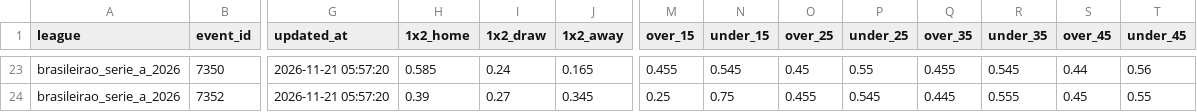
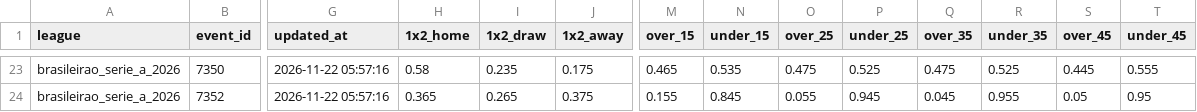
Before and after one commit to aimidas1/Polymarket_data, a CSV file: brasileirao_serie_a_2026.csv, drawn as a sheet; only a part is shown, gaps mark what is left out; the diff covers the shown part only; the diff names each change by its address in the sheet, - before the commit and + after, or states it on an @@ line.

Commit message:
auto: update data 2026-11-22

```diff
--- a/brasileirao_serie_a_2026.csv
+++ b/brasileirao_serie_a_2026.csv
-G23:G24 (updated_at): 2026-11-21 05:57:20
+G23:G24 (updated_at): 2026-11-22 05:57:16
-H23 (1x2_home): 0.585
+H23 (1x2_home): 0.58
-I23 (1x2_draw): 0.24
+I23 (1x2_draw): 0.235
-J23 (1x2_away): 0.165
+J23 (1x2_away): 0.175
-M23 (over_15): 0.455
+M23 (over_15): 0.465
-N23 (under_15): 0.545
+N23 (under_15): 0.535
-O23 (over_25): 0.45
+O23 (over_25): 0.475
-P23 (under_25): 0.55
+P23 (under_25): 0.525
-Q23 (over_35): 0.455
+Q23 (over_35): 0.475
-R23 (under_35): 0.545
+R23 (under_35): 0.525
-S23 (over_45): 0.44
+S23 (over_45): 0.445
-T23 (under_45): 0.56
+T23 (under_45): 0.555
-H24 (1x2_home): 0.39
+H24 (1x2_home): 0.365
-I24 (1x2_draw): 0.27
+I24 (1x2_draw): 0.265
-J24 (1x2_away): 0.345
+J24 (1x2_away): 0.375
-M24 (over_15): 0.25
+M24 (over_15): 0.155
-N24 (under_15): 0.75
+N24 (under_15): 0.845
-O24 (over_25): 0.455
+O24 (over_25): 0.055
-P24 (under_25): 0.545
+P24 (under_25): 0.945
-Q24 (over_35): 0.445
+Q24 (over_35): 0.045
-R24 (under_35): 0.555
+R24 (under_35): 0.955
-S24 (over_45): 0.45
+S24 (over_45): 0.05
-T24 (under_45): 0.55
+T24 (under_45): 0.95
```
Also changed, not shown: 3 removed rows and 47 edited cells elsewhere in this file, liga_mx_apertura_2026.csv, mls_2026.csv, 2 other files.
